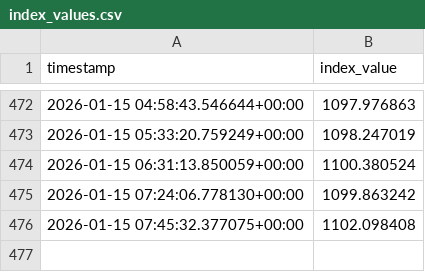
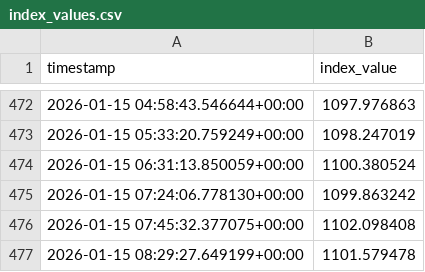
Before and after one commit to prasanna379ak/C10_INDEX, a CSV file: data/index_values.csv, drawn as a sheet; only a part is shown, gaps mark what is left out.

Commit message:
Update index values

```diff
--- a/data/index_values.csv
+++ b/data/index_values.csv
@@ -476 +476,2 @@ timestamp,index_value
 2026-01-15 07:45:32.377075+00:00,1102.098408
+2026-01-15 08:29:27.649199+00:00,1101.579478
```
Also changed, not shown: docs/data/index_values.csv.
